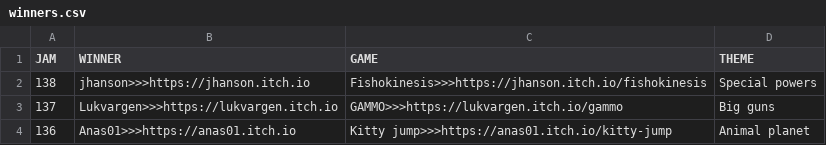
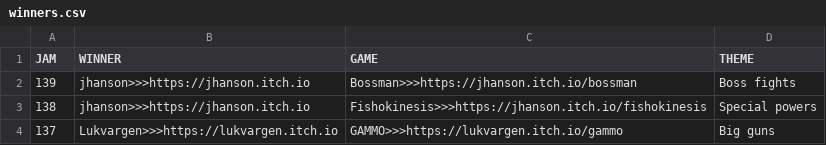
Before and after one commit to ZpeedTube/trijam, a CSV file: docs/data/winners.csv, drawn as a sheet; only a part is shown; the shorter side is filled out with more unchanged rows.

Commit message:
Auto-updated by Matejs Balodis

```diff
--- a/docs/data/winners.csv
+++ b/docs/data/winners.csv
@@ -1,2 +1,3 @@
 JAM,WINNER,GAME,THEME
+139,jhanson>>>https://jhanson.itch.io,Bossman>>>https://jhanson.itch.io/bossman, Boss fights
 138,jhanson>>>https://jhanson.itch.io,Fishokinesis>>>https://jhanson.itch.io/fishokinesis, Special powers
```
